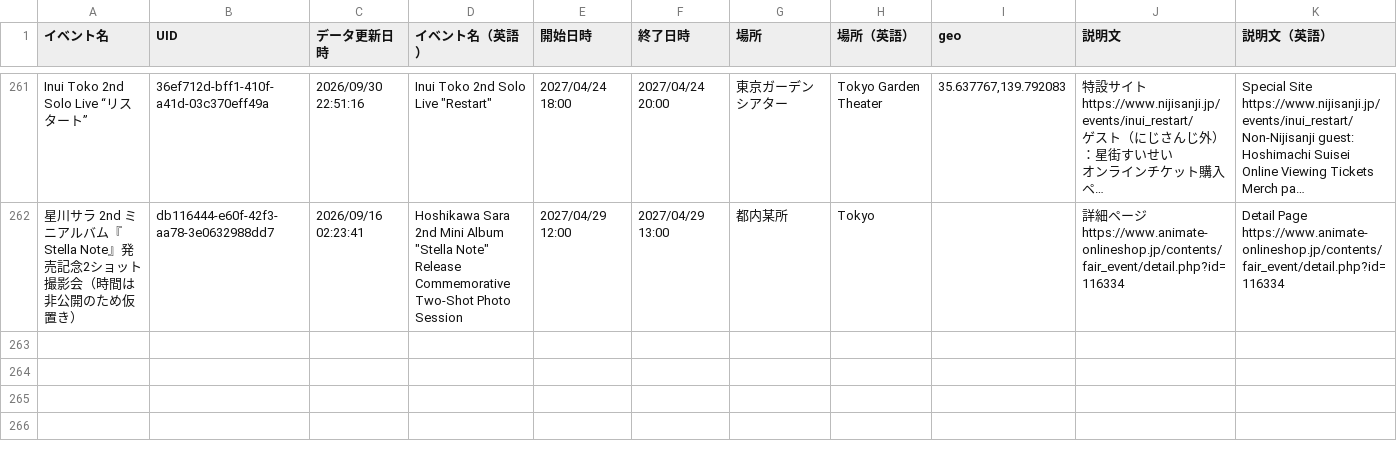
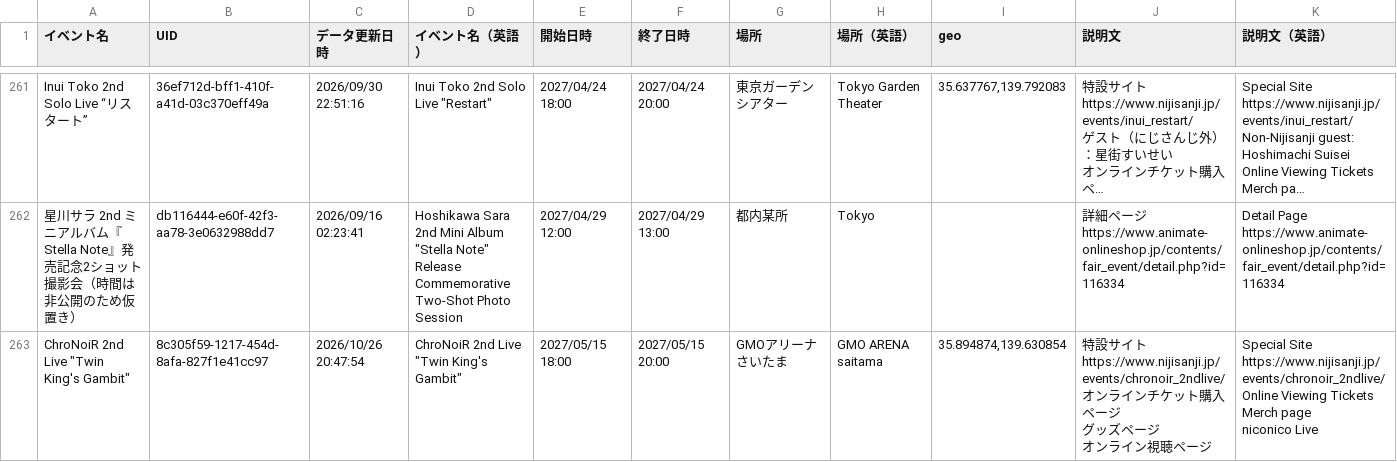
Before and after one commit to magicien/Nij.iCal, a CSV file: docs/data/events.csv, drawn as a sheet; only a part is shown, gaps mark what is left out; long unchanged cells end in …; rows hold the shown columns only; ↵ is a line break in a cell; the diff names each change by its address in the sheet, - before the commit and + after, or states it on an @@ line.

```diff
--- a/docs/data/events.csv
+++ b/docs/data/events.csv
+row 263: ChroNoiR 2nd Live "Twin King's Gambit" | 8c305f59-1217-454d-8afa-827f1e41cc97 | 2026/10/26 20:47:54 | ChroNoiR 2nd Live "Twin King's Gambit" | 2027/05/15 18:00 | 2027/05/15 20:00 | GMOアリーナさいたま | GMO ARENA saitama | 35.894874,139.630854 | 特設サイト ↵ https://www.nijisanji.jp/events/chronoir_2ndlive/ ↵ オンラインチケット購入ページ ↵ グッズページ ↵ オンライン視聴ページ | Special Site ↵ https://www.nijisanji.jp/events/chronoir_2ndlive/ ↵ Online Viewing Tickets ↵ Merch page ↵ niconico Live
```
Also changed, not shown: docs/data/tickets.csv, 6 other files.
